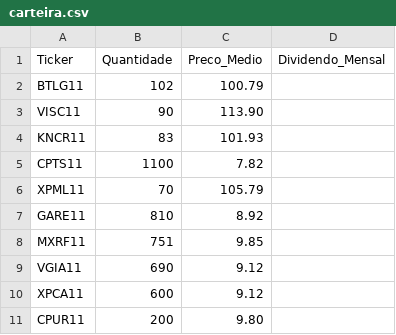
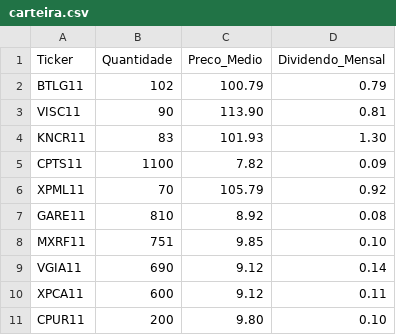
Before and after one commit to adrianosbotelho/fii-assistente, a CSV file: data/carteira.csv, drawn as a sheet.

```diff
--- a/data/carteira.csv
+++ b/data/carteira.csv
@@ -1,11 +1,11 @@
 Ticker,Quantidade,Preco_Medio,Dividendo_Mensal
-BTLG11,102,100.79,
-VISC11,90,113.90,
-KNCR11,83,101.93,
-CPTS11,1100,7.82,
-XPML11,70,105.79,
-GARE11,810,8.92,
-MXRF11,751,9.85,
-VGIA11,690,9.12,
-XPCA11,600,9.12,
-CPUR11,200,9.80,
+BTLG11,102,100.79,0.79
+VISC11,90,113.90,0.81
+KNCR11,83,101.93,1.30
+CPTS11,1100,7.82,0.09
+XPML11,70,105.79,0.92
+GARE11,810,8.92,0.08
+MXRF11,751,9.85,0.10
+VGIA11,690,9.12,0.14
+XPCA11,600,9.12,0.11
+CPUR11,200,9.80,0.10
```
Also changed, not shown: 1 other file.
